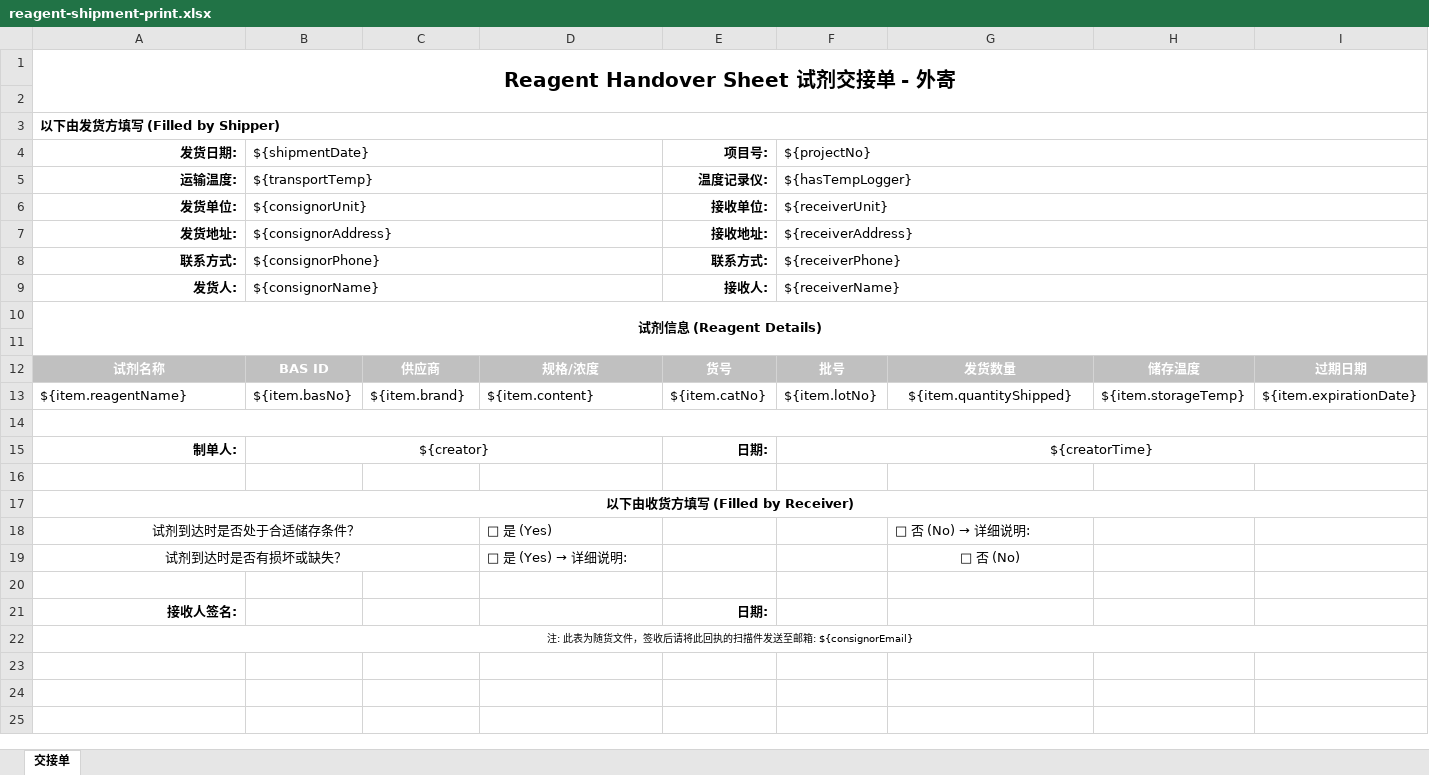
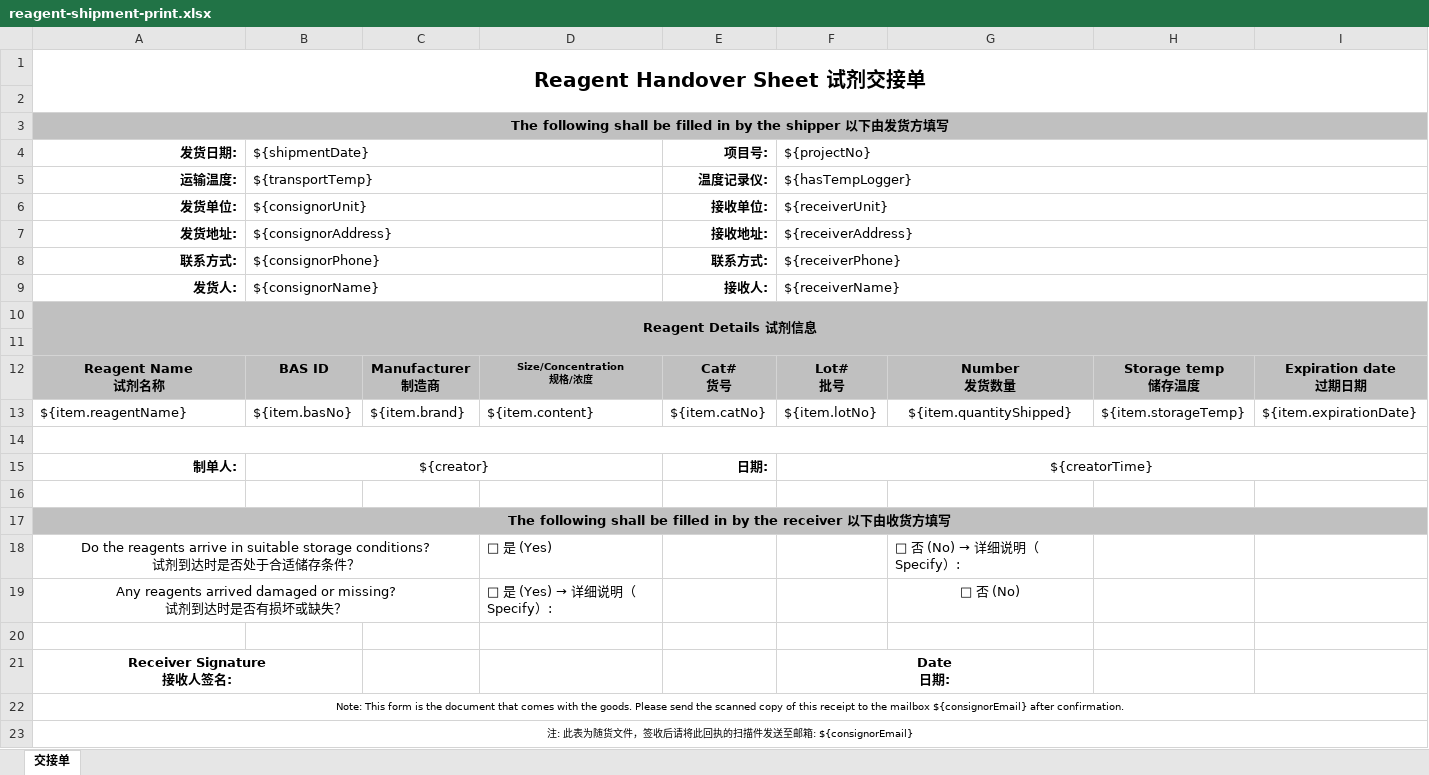
Before and after one commit to wangdayouzi/ruoyi-vue-pro, an Excel workbook: yudao-module-reagent/src/main/resources/templates/reagent-shipment-print.xlsx, sheet 交接单, drawn as a sheet; values as stored, in another font and other column widths than the file's, no borders; removed rows and columns are numbered as before the commit, all else as after; ↵ is a line break in a cell; the diff names each change by its address in the sheet, - before the commit and + after, or states it on an @@ line.

```diff
--- a/yudao-module-reagent/src/main/resources/templates/reagent-shipment-print.xlsx (sheet 交接单)
+++ b/yudao-module-reagent/src/main/resources/templates/reagent-shipment-print.xlsx (sheet 交接单)
-A1 (发货日期:): Reagent Handover Sheet 试剂交接单 - 外寄
+A1 (发货日期:): Reagent Handover Sheet 试剂交接单
-A3 (发货日期:): 以下由发货方填写 (Filled by Shipper)
+A3 (发货日期:): The following shall be filled in by the shipper 以下由发货方填写
-A3:I3 fill: none
+A3:I3 fill: #C0C0C0
-A3 alignment: left
+A3 alignment: center
-A10 (发货日期:): 试剂信息 (Reagent Details)
+A10 (发货日期:): Reagent Details 试剂信息
-A10:I11 fill: none
+A10:I11 fill: #C0C0C0
-row 12: 试剂名称 | BAS ID | 供应商 | 规格/浓度 | 货号 | 批号 | 发货数量 | 储存温度 | 过期日期
+row 12: Reagent Name ↵ 试剂名称 | BAS ID | Manufacturer ↵ 制造商 | Size/Concentration ↵ 规格/浓度 | Cat# ↵ 货号 | Lot# ↵ 批号 | Number ↵ 发货数量 | Storage temp ↵ 储存温度 | Expiration date ↵ 过期日期
-A17 (发货日期:): 以下由收货方填写 (Filled by Receiver)
+A17 (发货日期:): The following shall be filled in by the receiver 以下由收货方填写
-A17:I17 fill: none
+A17:I17 fill: #C0C0C0
-A18 (发货日期:): 试剂到达时是否处于合适储存条件？
+A18 (发货日期:): Do the reagents arrive in suitable storage conditions? ↵ 试剂到达时是否处于合适储存条件？
@@ G18: □ 否 (No) → 详细说明: → □ 否 (No) → 详细说明（Specify）: @@
-A19 (发货日期:): 试剂到达时是否有损坏或缺失？
+A19 (发货日期:): Any reagents arrived damaged or missing? ↵ 试剂到达时是否有损坏或缺失？
@@ D19: □ 是 (Yes) → 详细说明: → □ 是 (Yes) → 详细说明（Specify）: @@
-row 21: 接收人签名: |  |  |  | 日期:
+row 21: Receiver Signature ↵ 接收人签名: |  |  |  |  | Date ↵ 日期:
+row 22: Note: This form is the document that comes with the goods. Please send the scanned copy of this receipt to the mailbox ${consignorEmail} after confirmation.
```
Also changed, not shown: 39 other files.
